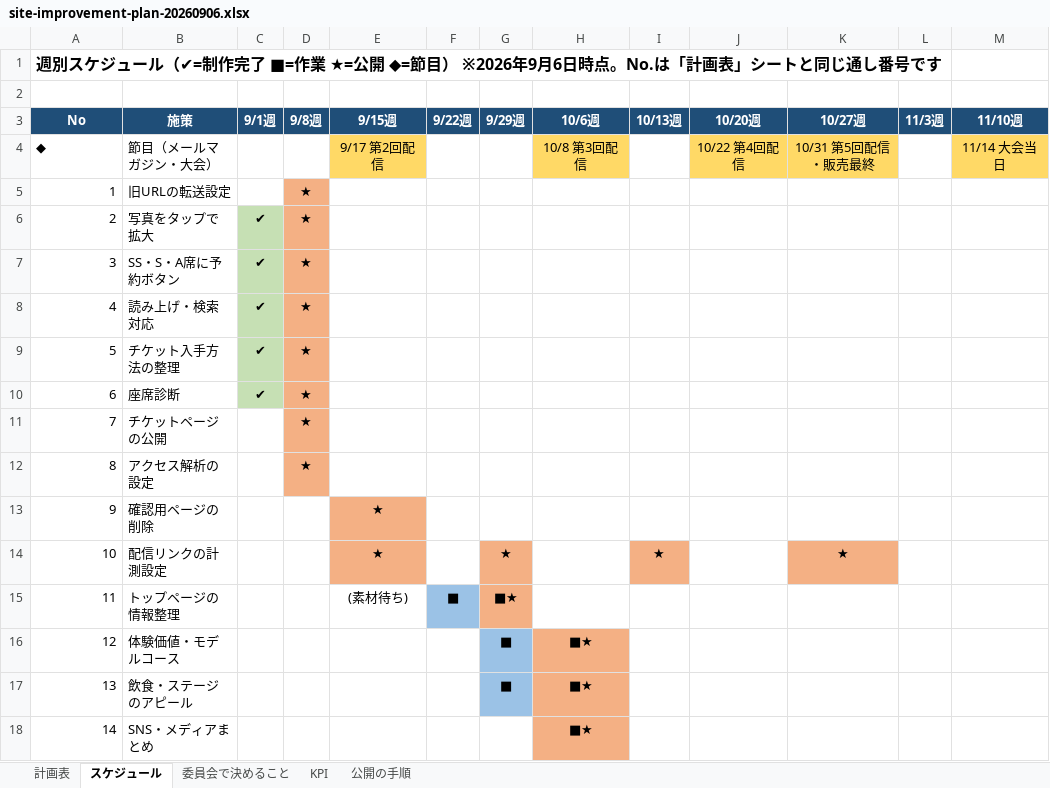
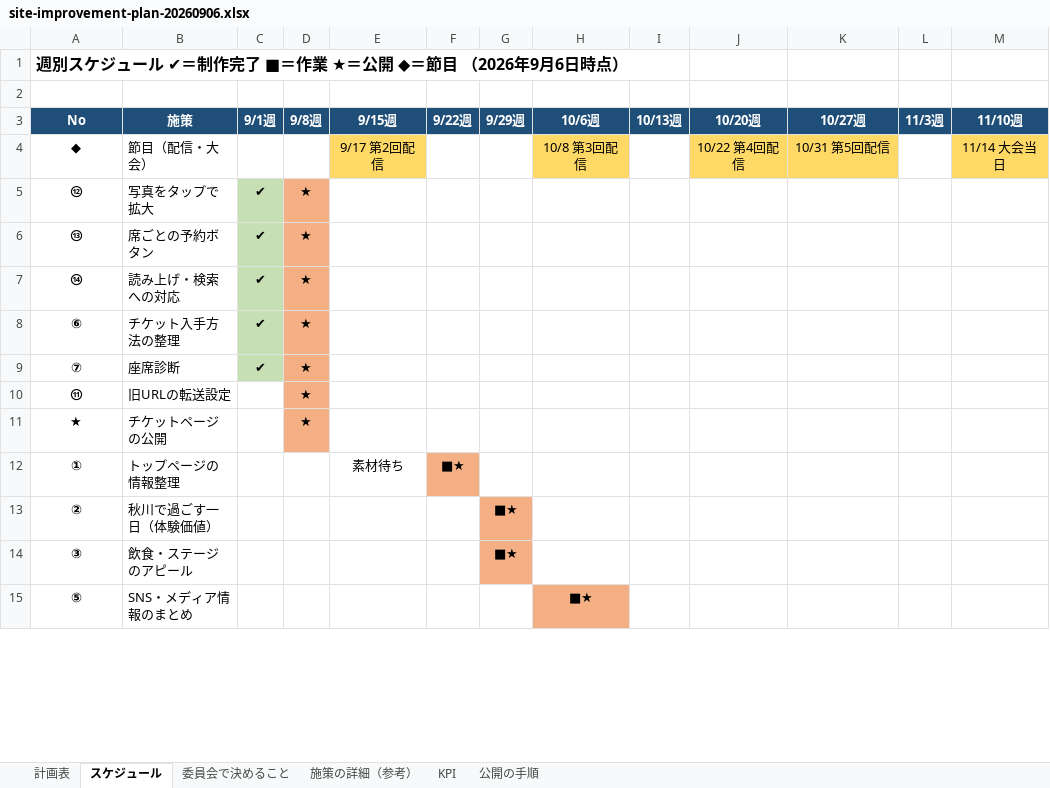
Before and after one commit to yusukehagiwara1/akigawa-hanabi, an Excel workbook: wp-snippets/plan/site-improvement-plan-20260906.xlsx, sheet スケジュール, drawn as a sheet; only a part is shown; values as stored, in another font and other column widths than the file's, no borders; removed rows and columns are numbered as before the commit, all else as after; the diff covers the shown part only; the diff names each change by its address in the sheet, - before the commit and + after, or states it on an @@ line.

```diff
--- a/wp-snippets/plan/site-improvement-plan-20260906.xlsx (sheet スケジュール)
+++ b/wp-snippets/plan/site-improvement-plan-20260906.xlsx (sheet スケジュール)
+sheet tab: 施策の詳細（参考）
-A1 (No): …ジュール（✔=制作完了 ■=作業 ★=公開 ◆=節目） ※2026年9月6日時点。No.は「計画表」シートと同じ通し番号です
+A1 (No): …ジュール ✔＝制作完了 ■＝作業 ★＝公開 ◆＝節目 （2026年9月6日時点）
@@ A4 bold: off → on, alignment: left → center @@
-B4 (施策): 節目（メールマガジン・大会）
+B4 (施策): 節目（配信・大会）
-K4 (10/27週): 10/31 第5回配信・販売最終
+K4 (10/27週): 10/31 第5回配信
-row 5: 1 | 旧URLの転送設定 |  | ★
-A5 (No): 2
+A5 (No): ⑫
@@ A5:A9 bold: off → on, alignment: right → center @@
-A6 (No): 3
+A6 (No): ⑬
-B6 (施策): SS・S・A席に予約ボタン
+B6 (施策): 席ごとの予約ボタン
-A7 (No): 4
+A7 (No): ⑭
-B7 (施策): 読み上げ・検索対応
+B7 (施策): 読み上げ・検索への対応
-A8 (No): 5
+A8 (No): ⑥
-A9 (No): 6
+A9 (No): ⑦
+row 10: ⑪ | 旧URLの転送設定 |  | ★
-A11 (No): 7
+A11 (No): ★
@@ A11 bold: off → on, alignment: right → center @@
-row 12: 8 | アクセス解析の設定 |  | ★
-row 13: 9 | 確認用ページの削除 |  |  | ★
-row 14: 10 | 配信リンクの計測設定 |  |  | ★ |  | ★ |  | ★ |  | ★
-row 15: 11 | トップページの情報整理 |  |  | (素材待ち) | ■ | ■★
-row 16: 12 | 体験価値・モデルコース |  |  |  |  | ■ | ■★
-row 17: 13 | 飲食・ステージのアピール |  |  |  |  | ■ | ■★
+row 12: ① | トップページの情報整理 |  |  | 素材待ち | ■★
+row 13: ② | 秋川で過ごす一日（体験価値） |  |  |  |  | ■★
+row 14: ③ | 飲食・ステージのアピール |  |  |  |  | ■★
-A15 (No): 14
+A15 (No): ⑤
@@ A15 bold: off → on, alignment: right → center @@
-B15 (施策): SNS・メディアまとめ
+B15 (施策): SNS・メディア情報のまとめ
```
Also changed, not shown: 1 added row, 1 removed row, 6 edited cells and cell formats elsewhere in this sheet, sheet 計画表, sheet 委員会で決めること, sheet KPI, sheet 公開の手順, 1 other file.
